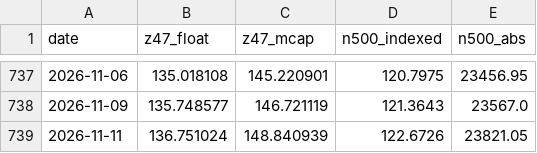
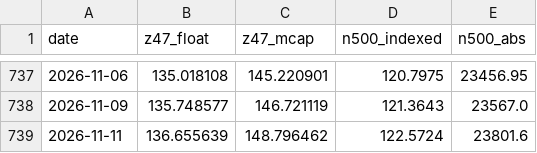
Before and after one commit to EverythingDesign/z47-index-feed, a CSV file: z47_history.csv, drawn as a sheet; only a part is shown, gaps mark what is left out.

```diff
--- a/z47_history.csv
+++ b/z47_history.csv
@@ -738,2 +738,2 @@ date,z47_float,z47_mcap,n500_indexed,n500_abs
 2026-11-09,135.748577,146.721119,121.3643,23567.0
-2026-11-11,136.751024,148.840939,122.6726,23821.05
+2026-11-11,136.655639,148.796462,122.5724,23801.6
```
Also changed, not shown: 2 other files.
